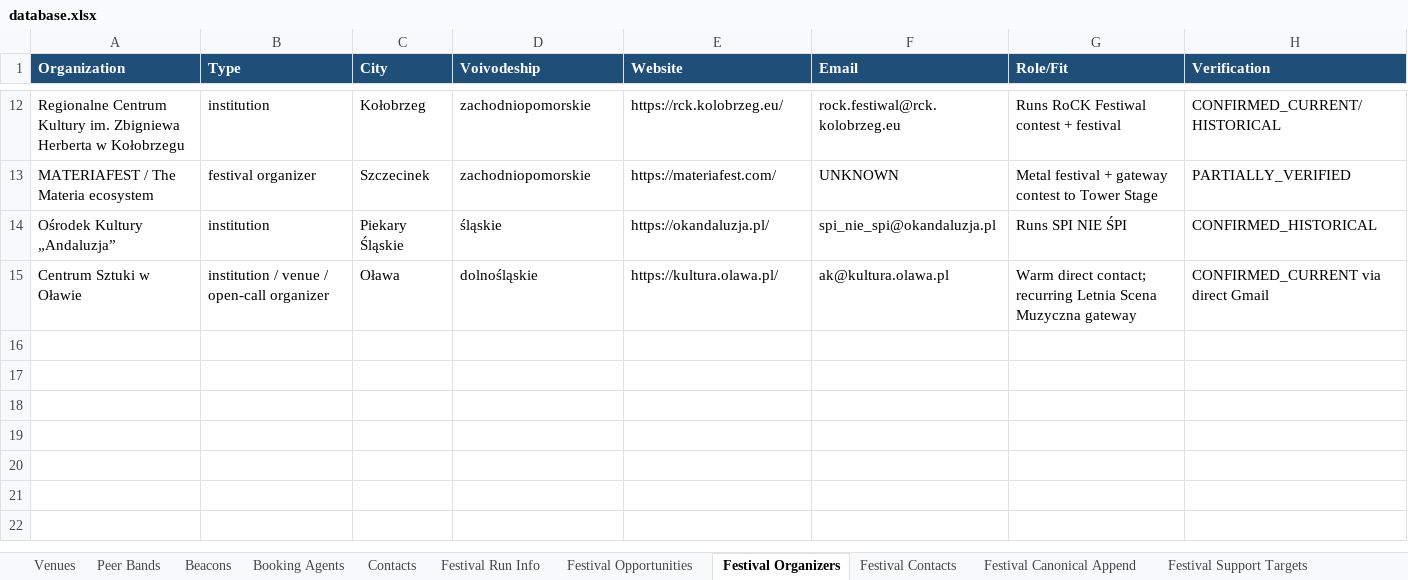
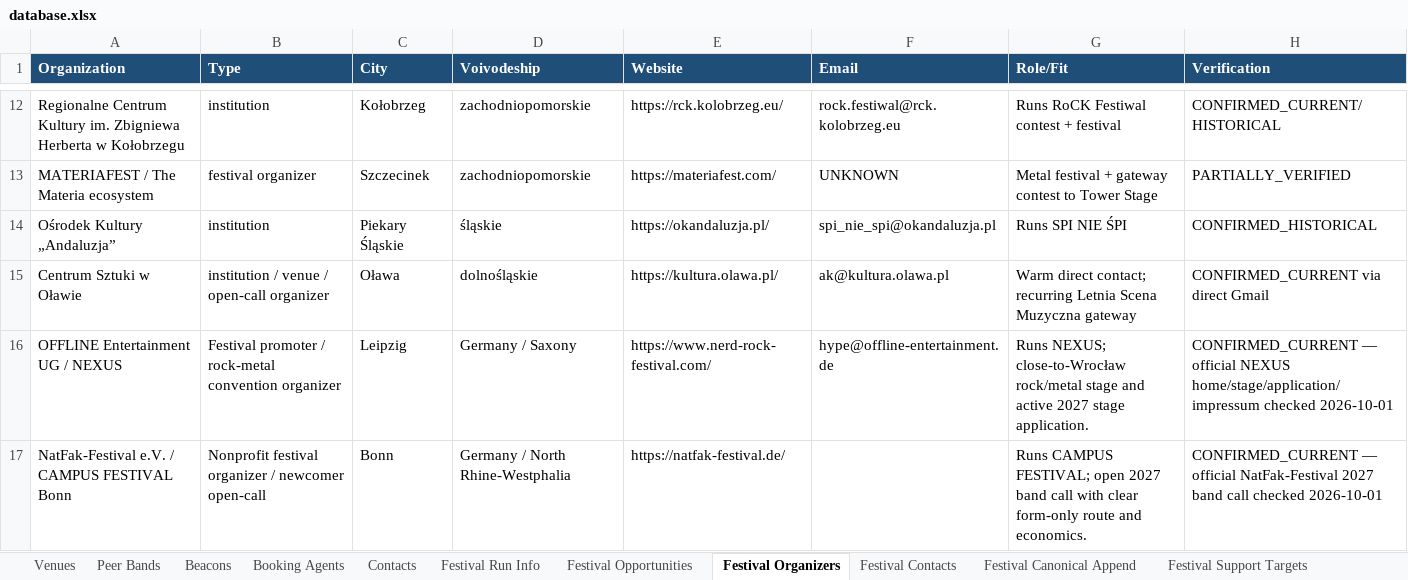
Before and after one commit to wojciechbator/crowdrelay-db, an Excel workbook: database.xlsx, sheet Festival Organizers, drawn as a sheet; only a part is shown, gaps mark what is left out; values as stored, in another font and other column widths than the file's, no borders; the diff names each change by its address in the sheet, - before the commit and + after, or states it on an @@ line.

```diff
--- a/database.xlsx (sheet Festival Organizers)
+++ b/database.xlsx (sheet Festival Organizers)
+row 16: OFFLINE Entertainment UG / NEXUS | Festival promoter / rock-metal convention organizer | Leipzig | Germany / Saxony | https://www.nerd-rock-festival.com/ | hype@offline-entertainment.de | Runs NEXUS; close-to-Wrocław rock/metal stage and active 2027 stage application. | CONFIRMED_CURRENT — official NEXUS home/stage/application/impressum checked 2026-10-01
+row 17: NatFak-Festival e.V. / CAMPUS FESTIVAL Bonn | Nonprofit festival organizer / newcomer open-call | Bonn | Germany / North Rhine-Westphalia | https://natfak-festival.de/ |  | Runs CAMPUS FESTIVAL; open 2027 band call with clear form-only route and economics. | CONFIRMED_CURRENT — official NatFak-Festival 2027 band call checked 2026-10-01
```
Also changed, not shown: sheet Festival Opportunities, sheet Festival Run Info, sheet Festival Canonical Append, sheet Festival Contacts.
